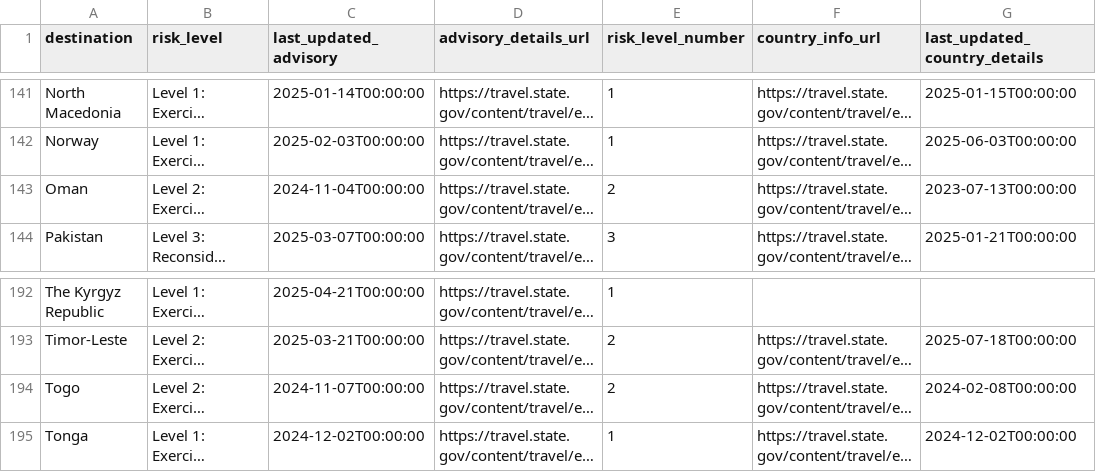
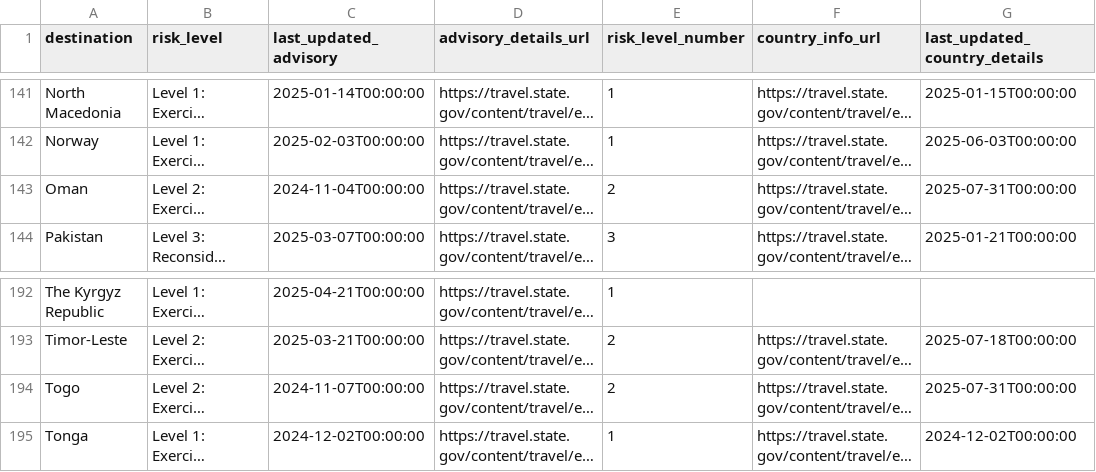
Before and after one commit to marcolussetti/travel-advisories, a CSV file: unitedstates_summary.csv, drawn as a sheet; only a part is shown, gaps mark what is left out; long unchanged cells end in …; the diff names each change by its address in the sheet, - before the commit and + after, or states it on an @@ line.

```diff
--- a/unitedstates_summary.csv
+++ b/unitedstates_summary.csv
-G143 (last_updated_country_details): 2023-07-13T00:00:00
+G143 (last_updated_country_details): 2025-07-31T00:00:00
-G194 (last_updated_country_details): 2024-02-08T00:00:00
+G194 (last_updated_country_details): 2025-07-31T00:00:00
```
Also changed, not shown: 10 other files.
